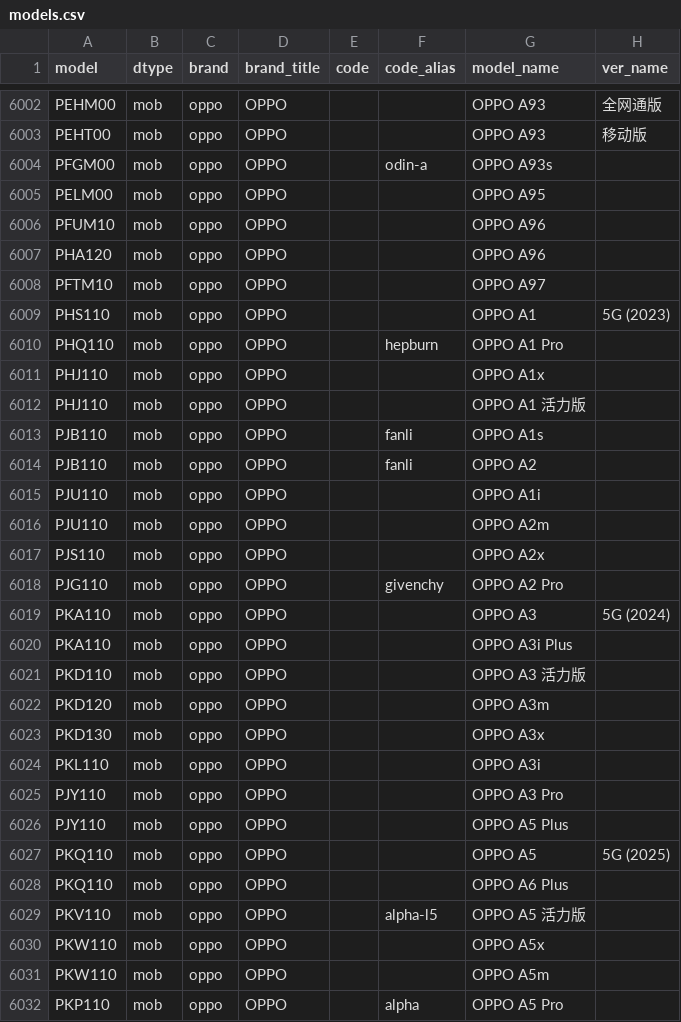
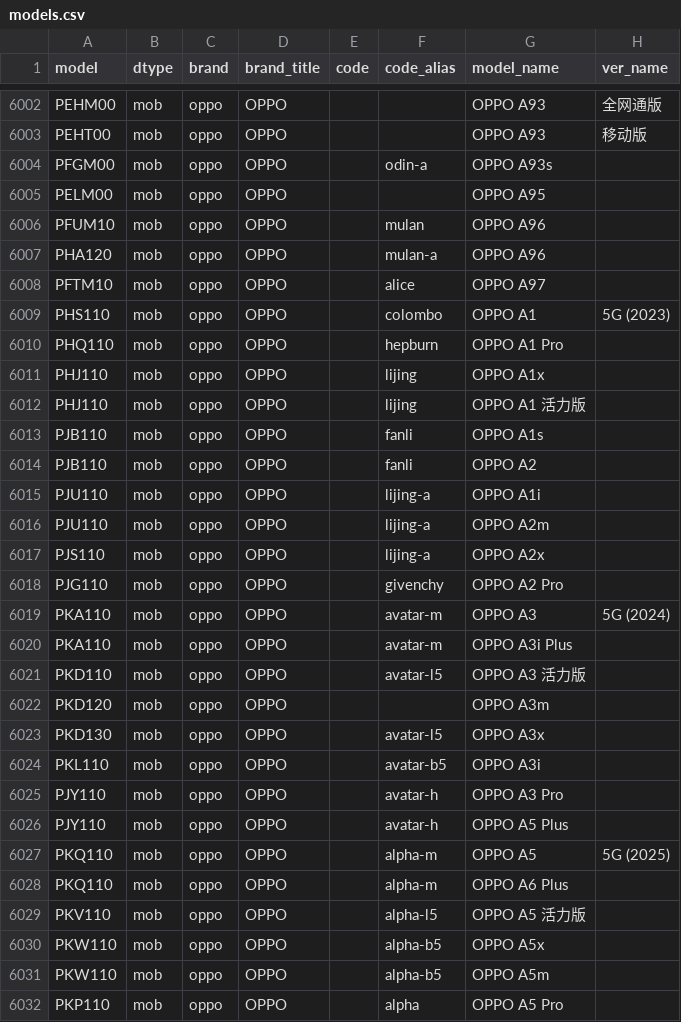
Before and after one commit to ITxiao6666/MobileModels-csv, a CSV file: models.csv, drawn as a sheet; only a part is shown, gaps mark what is left out; the diff covers the shown part only.

Commit message:
Sync with MobileModels 9f775c324e31a181569341f3f2ae81676974aad2

```diff
--- a/models.csv
+++ b/models.csv
@@ -6005,28 +6005,28 @@ PFGM00,mob,oppo,OPPO,,odin-a,OPPO A93s,
 PELM00,mob,oppo,OPPO,,,OPPO A95,
-PFUM10,mob,oppo,OPPO,,,OPPO A96,
-PHA120,mob,oppo,OPPO,,,OPPO A96,
-PFTM10,mob,oppo,OPPO,,,OPPO A97,
-PHS110,mob,oppo,OPPO,,,OPPO A1,5G (2023)
+PFUM10,mob,oppo,OPPO,,mulan,OPPO A96,
+PHA120,mob,oppo,OPPO,,mulan-a,OPPO A96,
+PFTM10,mob,oppo,OPPO,,alice,OPPO A97,
+PHS110,mob,oppo,OPPO,,colombo,OPPO A1,5G (2023)
 PHQ110,mob,oppo,OPPO,,hepburn,OPPO A1 Pro,
-PHJ110,mob,oppo,OPPO,,,OPPO A1x,
-PHJ110,mob,oppo,OPPO,,,OPPO A1 活力版,
+PHJ110,mob,oppo,OPPO,,lijing,OPPO A1x,
+PHJ110,mob,oppo,OPPO,,lijing,OPPO A1 活力版,
 PJB110,mob,oppo,OPPO,,fanli,OPPO A1s,
 PJB110,mob,oppo,OPPO,,fanli,OPPO A2,
-PJU110,mob,oppo,OPPO,,,OPPO A1i,
-PJU110,mob,oppo,OPPO,,,OPPO A2m,
-PJS110,mob,oppo,OPPO,,,OPPO A2x,
+PJU110,mob,oppo,OPPO,,lijing-a,OPPO A1i,
+PJU110,mob,oppo,OPPO,,lijing-a,OPPO A2m,
+PJS110,mob,oppo,OPPO,,lijing-a,OPPO A2x,
 PJG110,mob,oppo,OPPO,,givenchy,OPPO A2 Pro,
-PKA110,mob,oppo,OPPO,,,OPPO A3,5G (2024)
-PKA110,mob,oppo,OPPO,,,OPPO A3i Plus,
-PKD110,mob,oppo,OPPO,,,OPPO A3 活力版,
+PKA110,mob,oppo,OPPO,,avatar-m,OPPO A3,5G (2024)
+PKA110,mob,oppo,OPPO,,avatar-m,OPPO A3i Plus,
+PKD110,mob,oppo,OPPO,,avatar-l5,OPPO A3 活力版,
 PKD120,mob,oppo,OPPO,,,OPPO A3m,
-PKD130,mob,oppo,OPPO,,,OPPO A3x,
-PKL110,mob,oppo,OPPO,,,OPPO A3i,
-PJY110,mob,oppo,OPPO,,,OPPO A3 Pro,
-PJY110,mob,oppo,OPPO,,,OPPO A5 Plus,
-PKQ110,mob,oppo,OPPO,,,OPPO A5,5G (2025)
-PKQ110,mob,oppo,OPPO,,,OPPO A6 Plus,
+PKD130,mob,oppo,OPPO,,avatar-l5,OPPO A3x,
+PKL110,mob,oppo,OPPO,,avatar-b5,OPPO A3i,
+PJY110,mob,oppo,OPPO,,avatar-h,OPPO A3 Pro,
+PJY110,mob,oppo,OPPO,,avatar-h,OPPO A5 Plus,
+PKQ110,mob,oppo,OPPO,,alpha-m,OPPO A5,5G (2025)
+PKQ110,mob,oppo,OPPO,,alpha-m,OPPO A6 Plus,
 PKV110,mob,oppo,OPPO,,alpha-l5,OPPO A5 活力版,
-PKW110,mob,oppo,OPPO,,,OPPO A5x,
-PKW110,mob,oppo,OPPO,,,OPPO A5m,
+PKW110,mob,oppo,OPPO,,alpha-b5,OPPO A5x,
+PKW110,mob,oppo,OPPO,,alpha-b5,OPPO A5m,
 PKP110,mob,oppo,OPPO,,alpha,OPPO A5 Pro,
```
Also changed, not shown: 7 edited cells elsewhere in this file, 1 other file.
